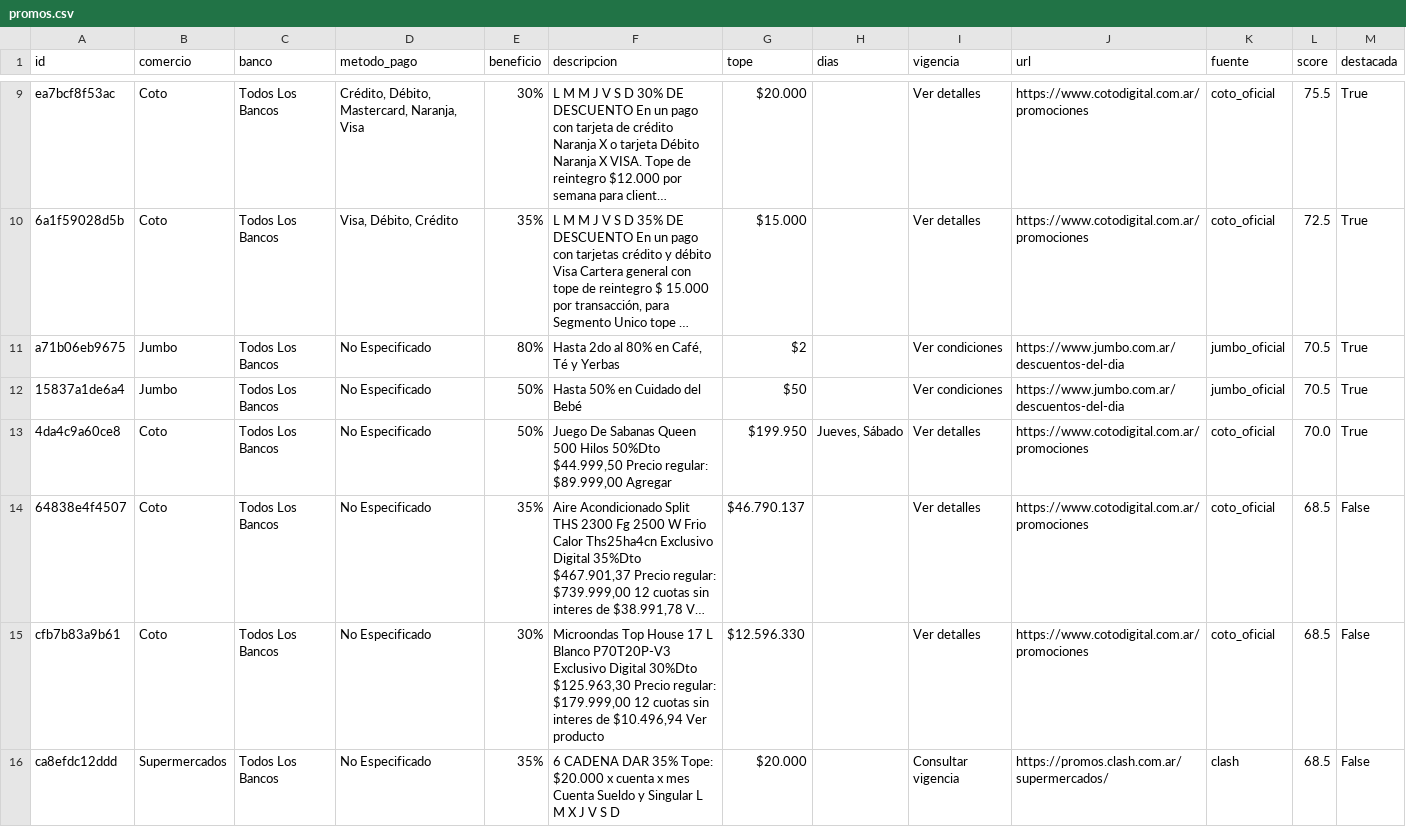
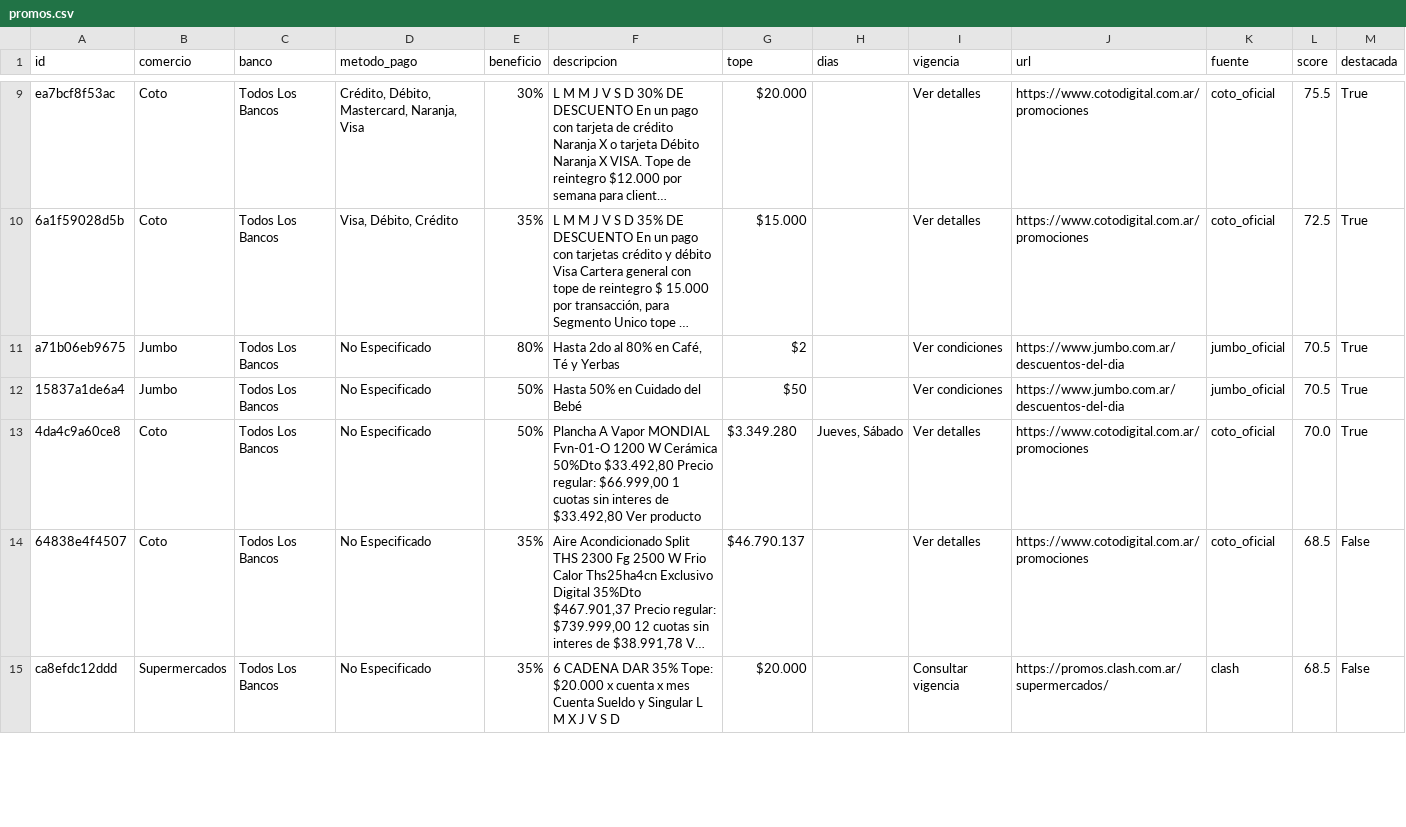
Before and after one commit to paprikacc/promos-argentina, a CSV file: data/promos.csv, drawn as a sheet; only a part is shown, gaps mark what is left out; long unchanged cells end in …; removed rows and columns are numbered as before the commit, all else as after; the diff covers the shown part only; the diff names each change by its address in the sheet, - before the commit and + after, or states it on an @@ line.

```diff
--- a/data/promos.csv
+++ b/data/promos.csv
-F13 (descripcion): Juego De Sabanas Queen 500 Hilos 50%Dto $44.999,50 Precio regular: $89.999,00 Agregar
+F13 (descripcion): Plancha A Vapor MONDIAL Fvn-01-O 1200 W Cerámica 50%Dto $33.492,80 Precio regular: $66.999,00 1 cuotas sin interes de $33.492,80 Ver producto
-G13 (tope): $199.950
+G13 (tope): $3.349.280
-row 15: cfb7b83a9b61 | Coto | Todos Los Bancos | No Especificado | 30% | Microondas Top House 17 L Blanco P70T20P-V3 Exclusivo Digital 30%Dto $125.963,30 Precio regular: $179.999,00 12 cuotas sin interes de $10.496,94 Ver producto | $12.596.330 |  | Ver detalles | https://www.cotodigital.com.ar/promociones | coto_oficial | 68.5 | False
```
Also changed, not shown: 3 added rows and 2 edited cells elsewhere in this file, 6 other files.
